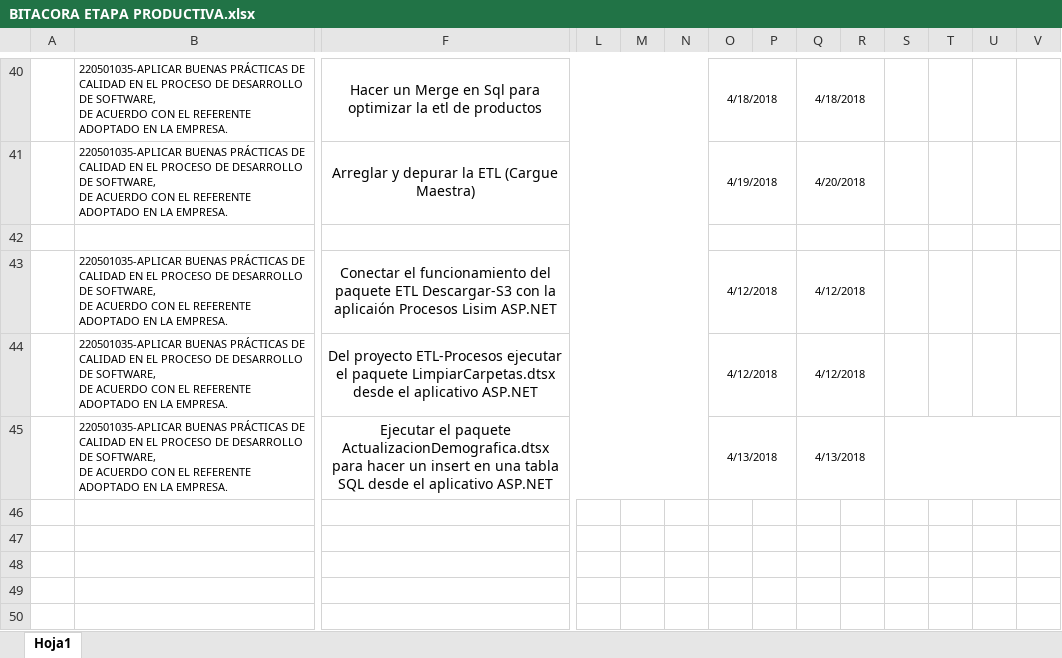
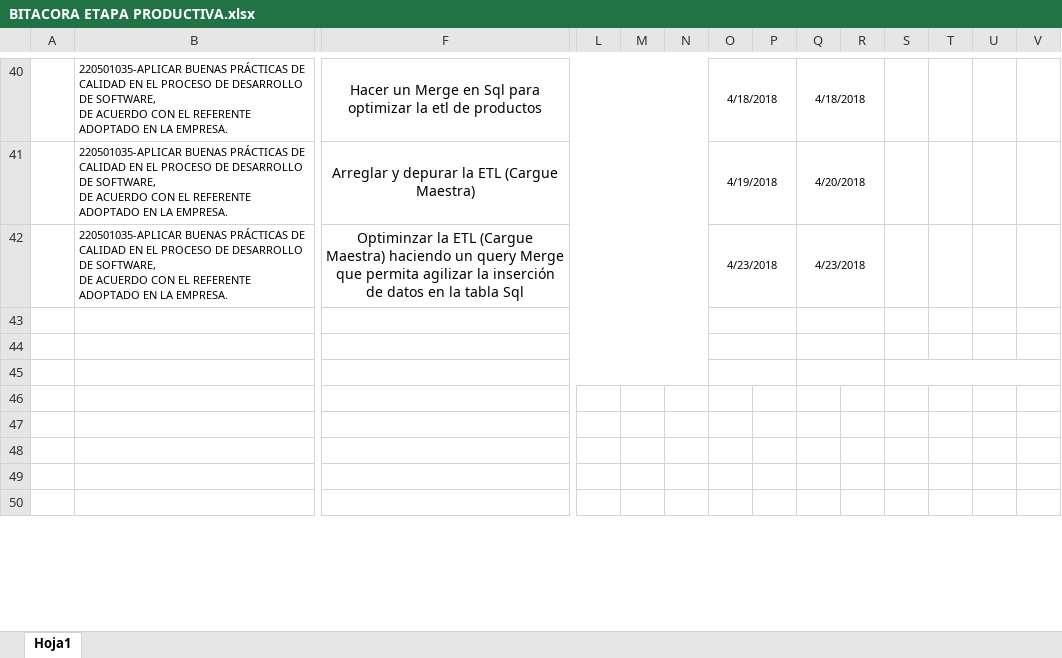
Before and after one commit to Deividpad/Files-Practice, an Excel workbook: Bitacoras/4.Final 27 Abril/BITACORA ETAPA PRODUCTIVA.xlsx, sheet Hoja1, drawn as a sheet; only a part is shown, gaps mark what is left out; values as stored, in another font and other column widths than the file's, no borders; charts and pictures not drawn; removed rows and columns are numbered as before the commit, all else as after; rows hold the shown columns only; ↵ is a line break in a cell; the diff names each change by its address in the sheet, - before the commit and + after, or states it on an @@ line.

Commit message:
24 Abril Bitacora

```diff
--- a/Bitacoras/4.Final 27 Abril/BITACORA ETAPA PRODUCTIVA.xlsx (sheet Hoja1)
+++ b/Bitacoras/4.Final 27 Abril/BITACORA ETAPA PRODUCTIVA.xlsx (sheet Hoja1)
+row 42:  | 220501035-APLICAR BUENAS PRÁCTICAS DE CALIDAD EN EL PROCESO DE DESARROLLO DE SOFTWARE, ↵ DE ACUERDO CON EL REFERENTE ADOPTADO EN LA EMPRESA. | Optiminzar la ETL (Cargue Maestra) haciendo un query Merge que permita agilizar la inserción de datos en la tabla Sql |  |  |  | 4/23/2018 |  | 4/23/2018
-row 44:  | 220501035-APLICAR BUENAS PRÁCTICAS DE CALIDAD EN EL PROCESO DE DESARROLLO DE SOFTWARE, ↵ DE ACUERDO CON EL REFERENTE ADOPTADO EN LA EMPRESA. | Conectar el funcionamiento del paquete ETL Descargar-S3 con la aplicaión Procesos Lisim ASP.NET |  |  |  | 4/12/2018 |  | 4/12/2018
+row 44: (empty)
-row 45:  | 220501035-APLICAR BUENAS PRÁCTICAS DE CALIDAD EN EL PROCESO DE DESARROLLO DE SOFTWARE, ↵ DE ACUERDO CON EL REFERENTE ADOPTADO EN LA EMPRESA. | Del proyecto ETL-Procesos ejecutar el paquete LimpiarCarpetas.dtsx desde el aplicativo ASP.NET |  |  |  | 4/12/2018 |  | 4/12/2018
+row 45: (empty)
+S45:V45 merged
-row 45:  | 220501035-APLICAR BUENAS PRÁCTICAS DE CALIDAD EN EL PROCESO DE DESARROLLO DE SOFTWARE, ↵ DE ACUERDO CON EL REFERENTE ADOPTADO EN LA EMPRESA. | Ejecutar el paquete ActualizacionDemografica.dtsx para hacer un insert en una tabla SQL desde el aplicativo ASP.NET |  |  |  | 4/13/2018 |  | 4/13/2018
```
